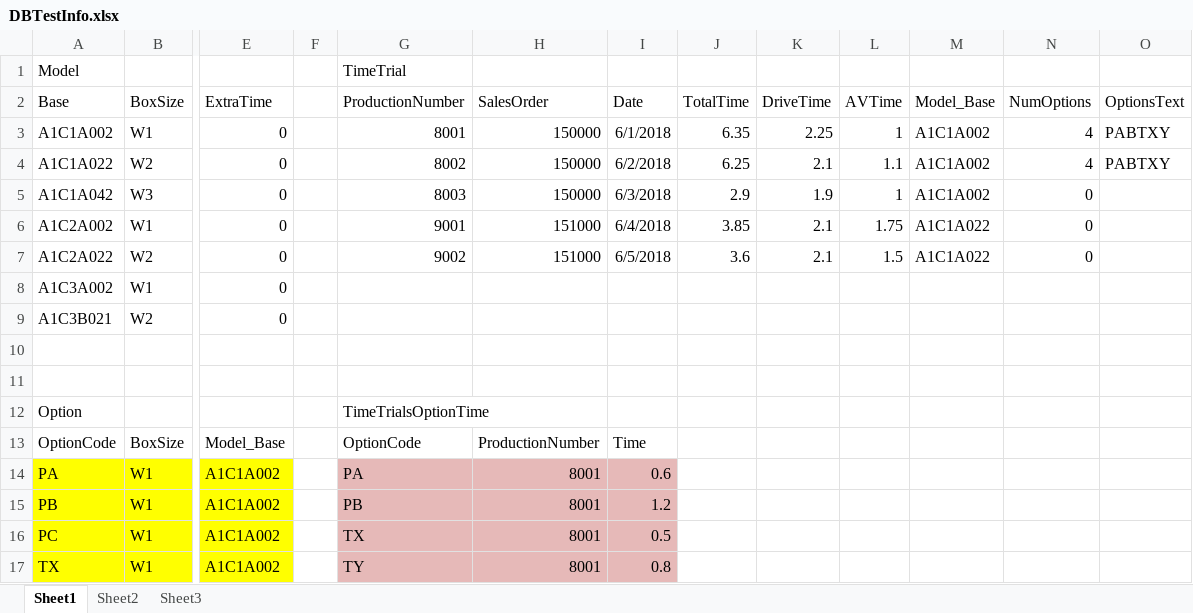
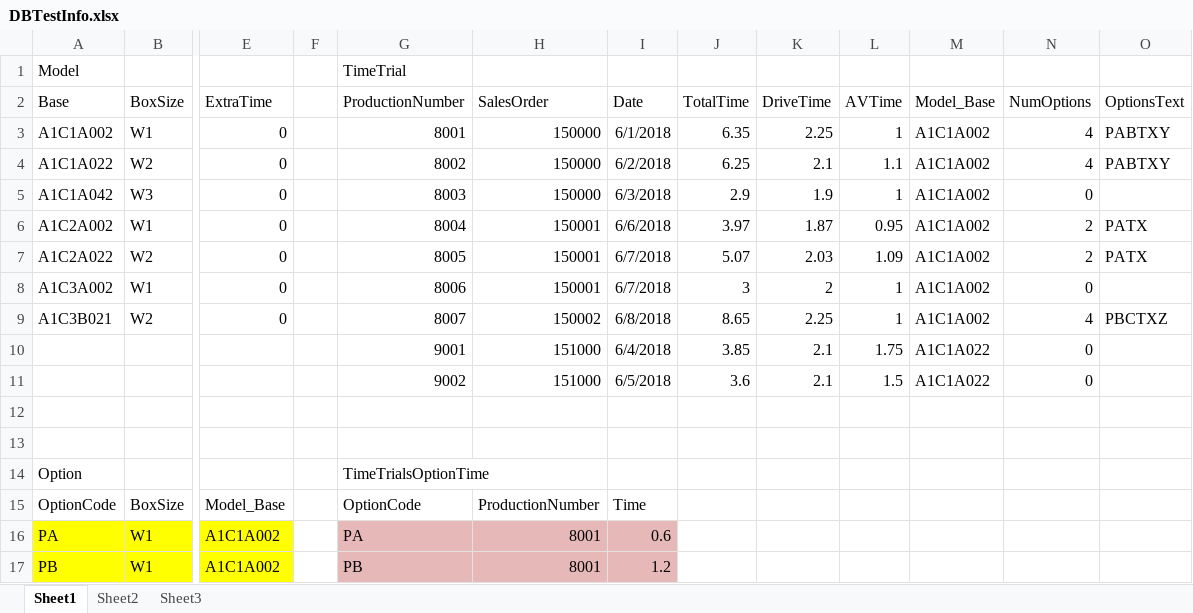
Before and after one commit to Alext24/RouteConfigurator, an Excel workbook: RouteConfiguratorDBSchema/DBTestInfo.xlsx, sheet Sheet1, drawn as a sheet; only a part is shown, gaps mark what is left out; the shorter side is filled out with more unchanged rows; values as stored, in another font and other column widths than the file's, no borders; rows hold the shown columns only; the diff names each change by its address in the sheet, - before the commit and + after, or states it on an @@ line.

Commit message:
Updated AddTimeTrial and SupervisorView

```diff
--- a/RouteConfiguratorDBSchema/DBTestInfo.xlsx (sheet Sheet1)
+++ b/RouteConfiguratorDBSchema/DBTestInfo.xlsx (sheet Sheet1)
-G6 (ProductionNumber): 9001
+G6 (ProductionNumber): 8004
-H6:H7 (SalesOrder): 151000
+H6:H7 (SalesOrder): 150001
-I6 (Date): 6/4/2018
+I6 (Date): 6/6/2018
-J6 (TotalTime): 3.85
+J6 (TotalTime): 3.97
-K6 (DriveTime): 2.1
+K6 (DriveTime): 1.87
-L6 (AVTime): 1.75
+L6 (AVTime): 0.95
-M6:M7 (Model_Base): A1C1A022
+M6:M7 (Model_Base): A1C1A002
-N6:N7 (NumOptions): 0
+N6:N7 (NumOptions): 2
-O6:O7 (OptionsText): (empty)
+O6:O7 (OptionsText): PATX
-G7 (ProductionNumber): 9002
+G7 (ProductionNumber): 8005
-I7 (Date): 6/5/2018
+I7 (Date): 6/7/2018
-J7 (TotalTime): 3.6
+J7 (TotalTime): 5.07
-K7 (DriveTime): 2.1
+K7 (DriveTime): 2.03
-L7 (AVTime): 1.5
+L7 (AVTime): 1.09
-G8 (ProductionNumber): (empty)
+G8 (ProductionNumber): 8006
-H8 (SalesOrder): (empty)
+H8 (SalesOrder): 150001
-I8 (Date): (empty)
+I8 (Date): 6/7/2018
-J8 (TotalTime): (empty)
+J8 (TotalTime): 3
-K8 (DriveTime): (empty)
+K8 (DriveTime): 2
-L8:L9 (AVTime): (empty)
+L8:L9 (AVTime): 1
-M8:M9 (Model_Base): (empty)
+M8:M9 (Model_Base): A1C1A002
-N8 (NumOptions): (empty)
+N8 (NumOptions): 0
-G9 (ProductionNumber): (empty)
+G9 (ProductionNumber): 8007
-H9 (SalesOrder): (empty)
+H9 (SalesOrder): 150002
-I9 (Date): (empty)
+I9 (Date): 6/8/2018
-J9 (TotalTime): (empty)
+J9 (TotalTime): 8.65
-K9 (DriveTime): (empty)
+K9 (DriveTime): 2.25
-N9 (NumOptions): (empty)
+N9 (NumOptions): 4
-O9 (OptionsText): (empty)
+O9 (OptionsText): PBCTXZ
+row 10:  |  |  |  | 9001 | 151000 | 6/4/2018 | 3.85 | 2.1 | 1.75 | A1C1A022 | 0
+row 11:  |  |  |  | 9002 | 151000 | 6/5/2018 | 3.6 | 2.1 | 1.5 | A1C1A022 | 0
```
Also changed, not shown: 4 other files.
